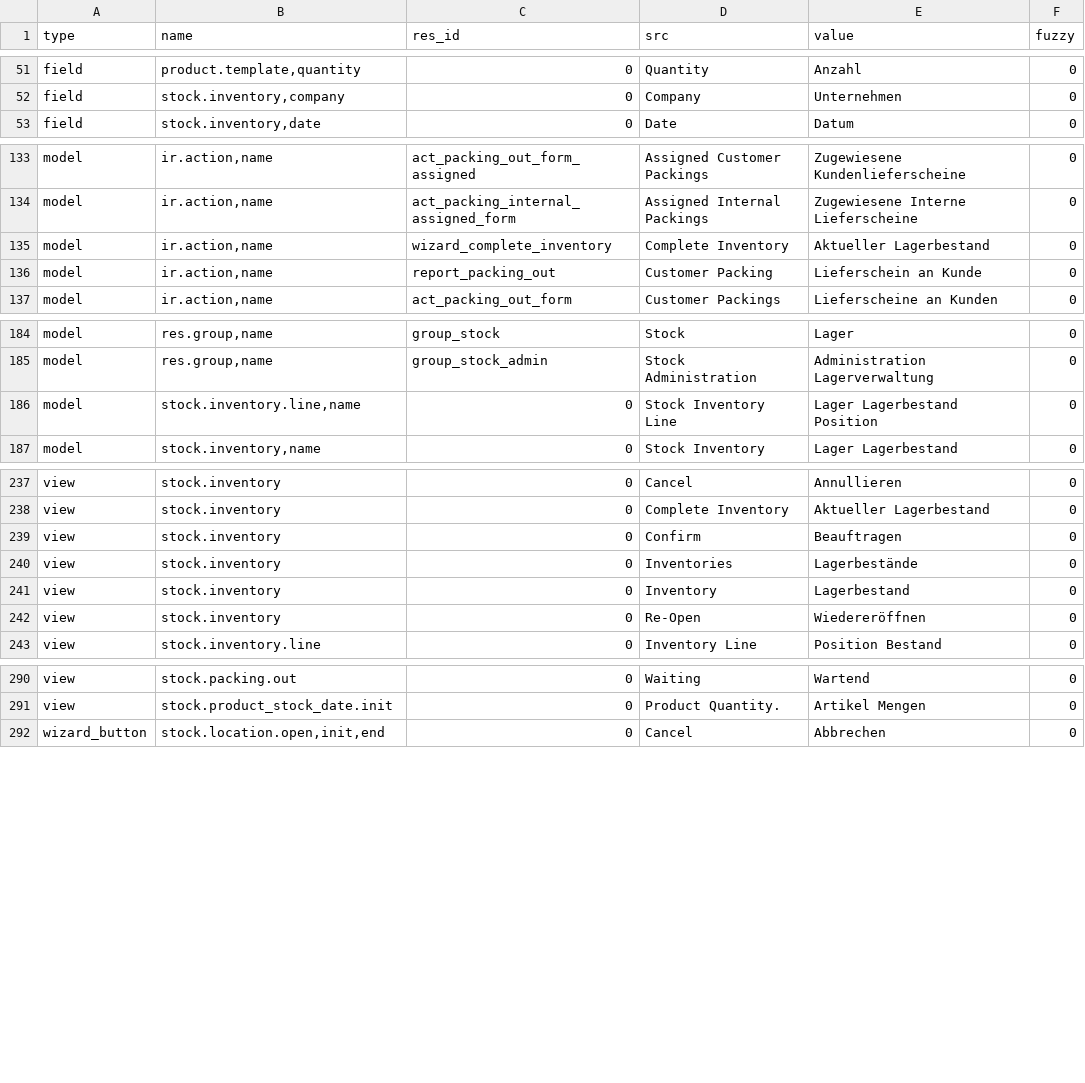
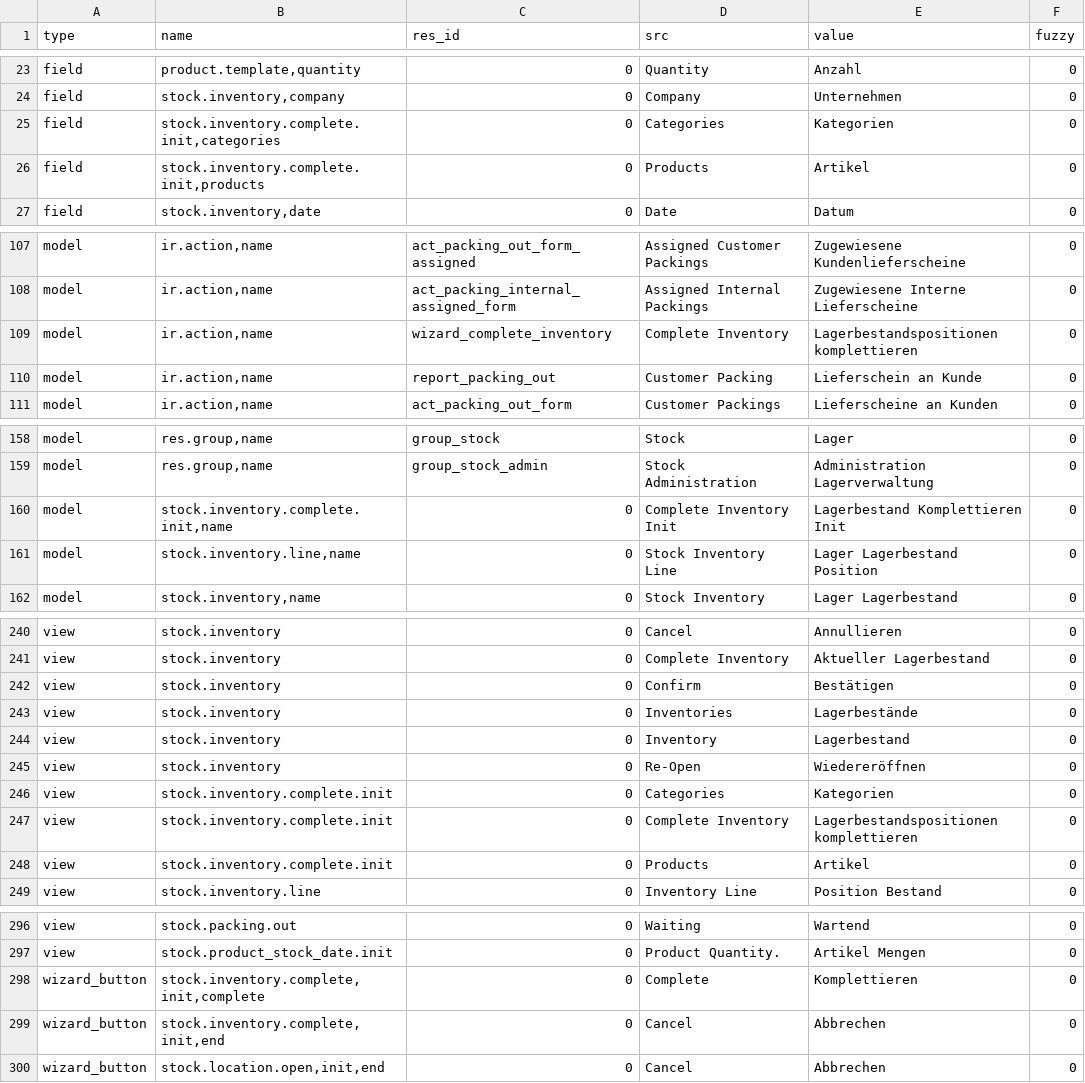
Before and after one commit to NaN-tic/stock, a CSV file: de_DE.csv, drawn as a sheet; only a part is shown, gaps mark what is left out; the diff covers the shown part only.

Commit message:
Update translation for de_DE

```diff
--- a/de_DE.csv
+++ b/de_DE.csv
@@ -52,2 +24,4 @@ field,"product.template,quantity",0,Quantity,Anzahl,0
 field,"stock.inventory,company",0,Company,Unternehmen,0
+field,"stock.inventory.complete.init,categories",0,Categories,Kategorien,0
+field,"stock.inventory.complete.init,products",0,Products,Artikel,0
 field,"stock.inventory,date",0,Date,Datum,0
@@ -144,3 +118,3 @@ model,"ir.action,name",act_packing_out_form_assigned,Assigned Customer Packings,
 model,"ir.action,name",act_packing_internal_assigned_form,Assigned Internal Packings,Zugewiesene Interne Lieferscheine,0
-model,"ir.action,name",wizard_complete_inventory,Complete Inventory,Aktueller Lagerbestand,0
+model,"ir.action,name",wizard_complete_inventory,Complete Inventory,Lagerbestandspositionen komplettieren,0
 model,"ir.action,name",report_packing_out,Customer Packing,Lieferschein an Kunde,0
@@ -195,2 +169,3 @@ model,"res.group,name",group_stock,Stock,Lager,0
 model,"res.group,name",group_stock_admin,Stock Administration,Administration Lagerverwaltung,0
+model,"stock.inventory.complete.init,name",0,Complete Inventory Init,Lagerbestand Komplettieren Init,0
 model,"stock.inventory.line,name",0,Stock Inventory Line,Lager Lagerbestand Position,0
@@ -248,3 +251,3 @@ view,stock.inventory,0,Cancel,Annullieren,0
 view,stock.inventory,0,Complete Inventory,Aktueller Lagerbestand,0
-view,stock.inventory,0,Confirm,Beauftragen,0
+view,stock.inventory,0,Confirm,Bestätigen,0
 view,stock.inventory,0,Inventories,Lagerbestände,0
@@ -252,2 +255,5 @@ view,stock.inventory,0,Inventory,Lagerbestand,0
 view,stock.inventory,0,Re-Open,Wiedereröffnen,0
+view,stock.inventory.complete.init,0,Categories,Kategorien,0
+view,stock.inventory.complete.init,0,Complete Inventory,Lagerbestandspositionen komplettieren,0
+view,stock.inventory.complete.init,0,Products,Artikel,0
 view,stock.inventory.line,0,Inventory Line,Position Bestand,0
@@ -301,2 +307,4 @@ view,stock.packing.out,0,Waiting,Wartend,0
 view,stock.product_stock_date.init,0,Product Quantity.,Artikel Mengen,0
+wizard_button,"stock.inventory.complete,init,complete",0,Complete,Komplettieren,0
+wizard_button,"stock.inventory.complete,init,end",0,Cancel,Abbrechen,0
 wizard_button,"stock.location.open,init,end",0,Cancel,Abbrechen,0
```
Also changed, not shown: 28 moved rows elsewhere in this file.
